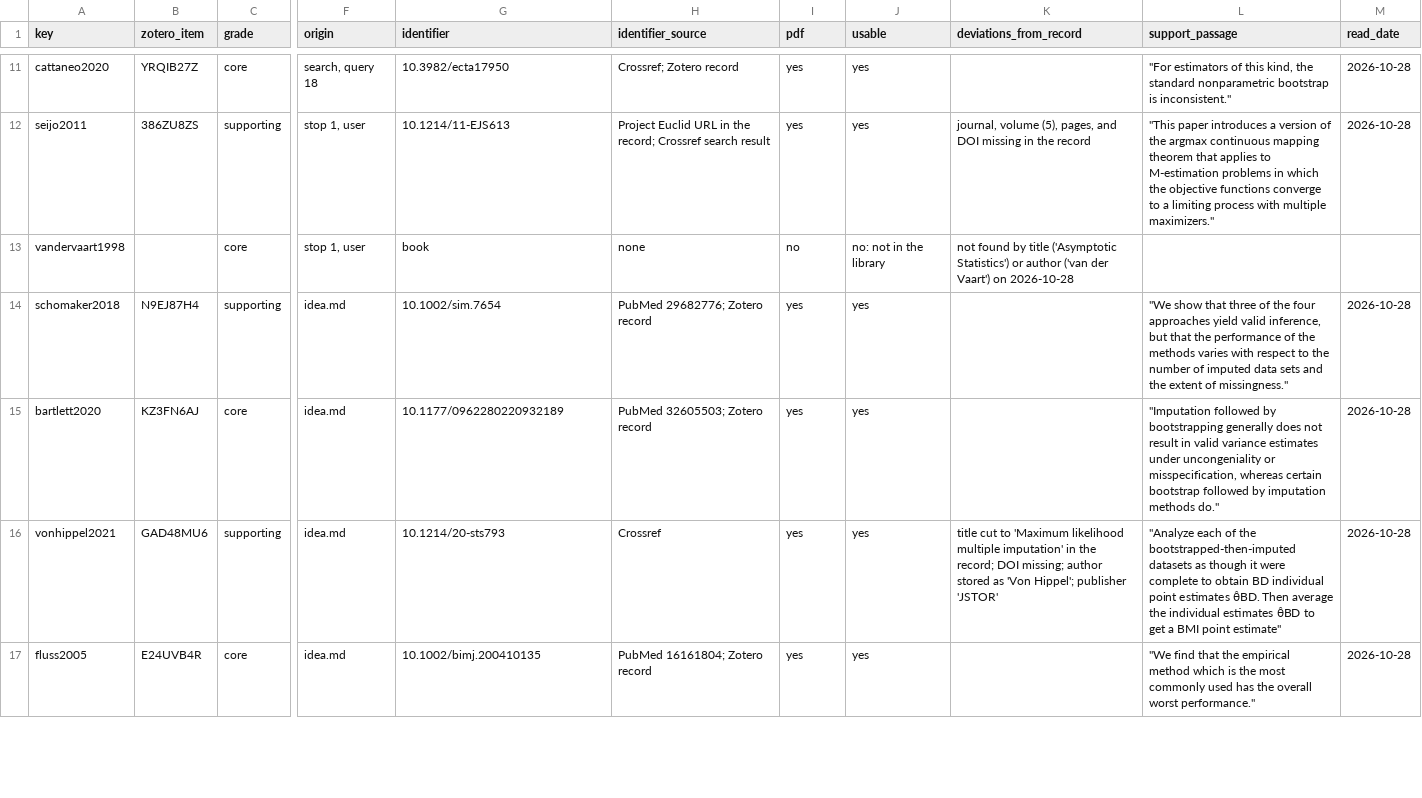
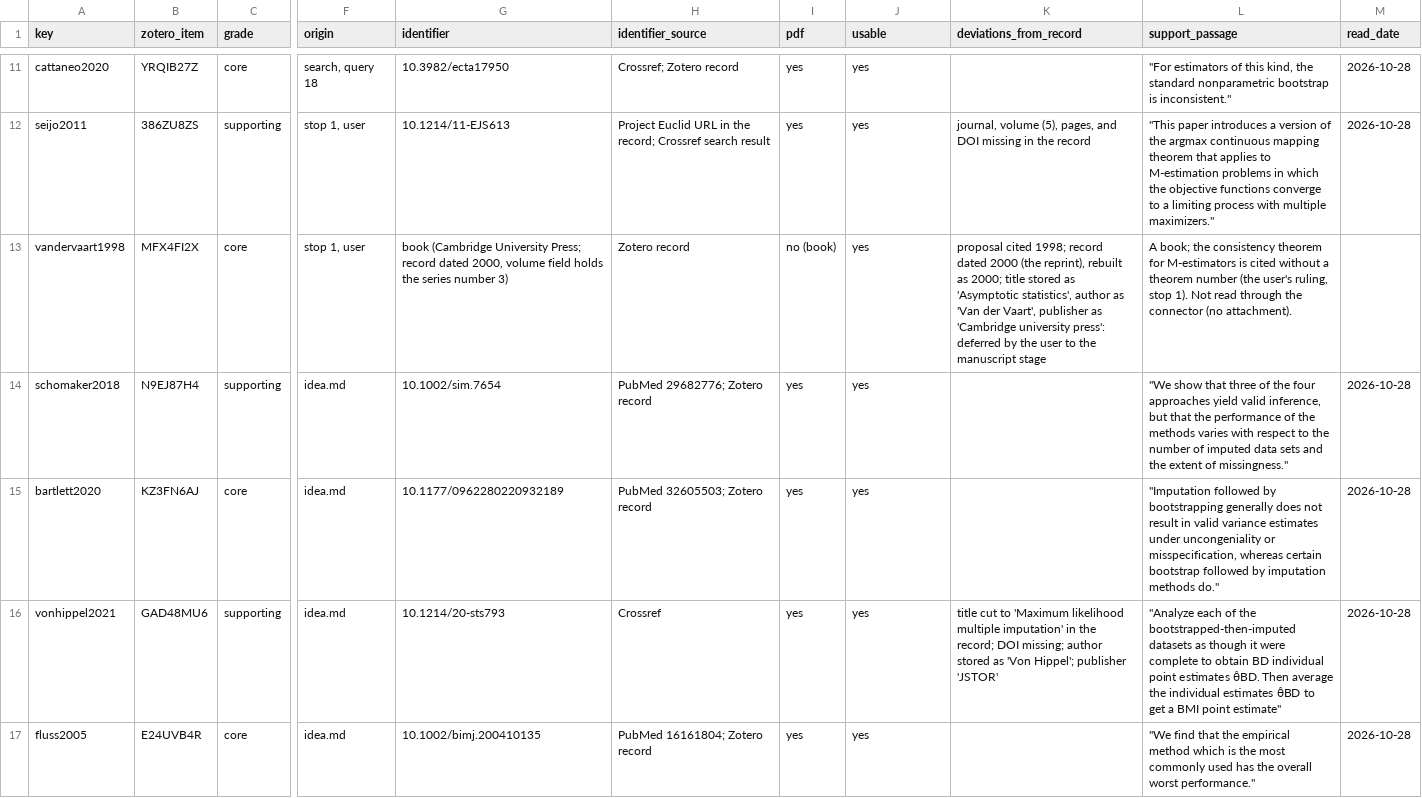
Before and after one commit to tgrimes/pool-first-or-optimize-first, a CSV file: manuscript/citations.csv, drawn as a sheet; only a part is shown, gaps mark what is left out; the diff covers the shown part only; the diff names each change by its address in the sheet, - before the commit and + after, or states it on an @@ line.

```diff
--- a/manuscript/citations.csv
+++ b/manuscript/citations.csv
-B13 (zotero_item): (empty)
+B13 (zotero_item): MFX4FI2X
-G13 (identifier): book
+G13 (identifier): book (Cambridge University Press; record dated 2000, volume field holds the series number 3)
-H13 (identifier_source): none
+H13 (identifier_source): Zotero record
-I13 (pdf): no
+I13 (pdf): no (book)
-J13 (usable): no: not in the library
+J13 (usable): yes
-K13 (deviations_from_record): not found by title ('Asymptotic Statistics') or author ('van der Vaart') on 2026-10-28
+K13 (deviations_from_record): proposal cited 1998; record dated 2000 (the reprint), rebuilt as 2000; title stored as 'Asymptotic statistics', author as 'Van der Vaart', publisher as 'Cambridge university press': deferred by the user to the manuscript stage
-L13 (support_passage): (empty)
+L13 (support_passage): A book; the consistency theorem for M-estimators is cited without a theorem number (the user's ruling, stop 1). Not read through the connector (no attachment).
```
Also changed, not shown: 16 edited cells elsewhere in this file, 3 other files.
